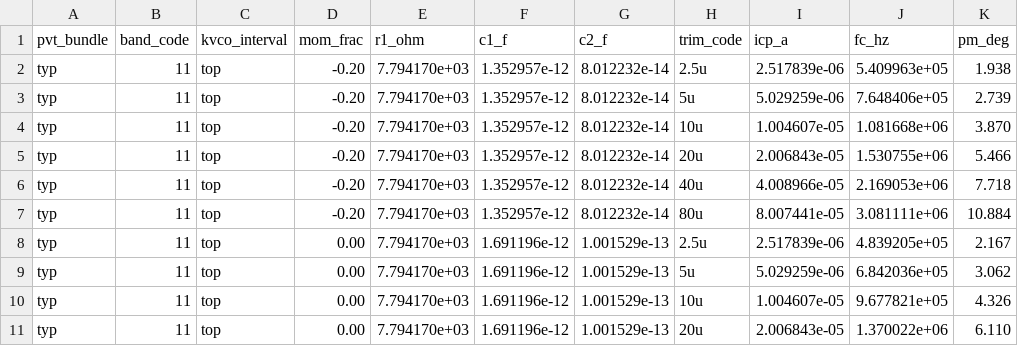
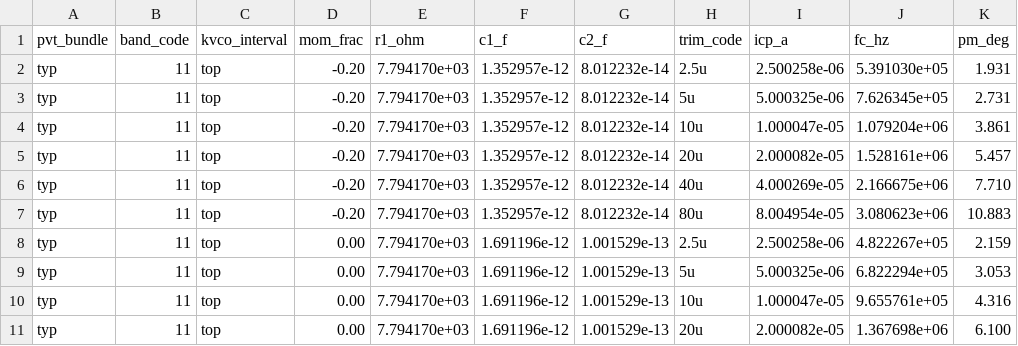
Before and after one commit to 2AMLogic/sg13g2-pll, a CSV file: sim/sg13cmos5l-loop-bandwidth-pm/corners/mom_band.csv, drawn as a sheet; only a part is shown; the diff covers the shown part only.

```diff
--- a/sim/sg13cmos5l-loop-bandwidth-pm/corners/mom_band.csv
+++ b/sim/sg13cmos5l-loop-bandwidth-pm/corners/mom_band.csv
@@ -1,11 +1,11 @@
 pvt_bundle,band_code,kvco_interval,mom_frac,r1_ohm,c1_f,c2_f,trim_code,icp_a,fc_hz,pm_deg
-typ,11,top,-0.20,7.794170e+03,1.352957e-12,8.012232e-14,2.5u,2.517839e-06,5.409963e+05,1.938
-typ,11,top,-0.20,7.794170e+03,1.352957e-12,8.012232e-14,5u,5.029259e-06,7.648406e+05,2.739
-typ,11,top,-0.20,7.794170e+03,1.352957e-12,8.012232e-14,10u,1.004607e-05,1.081668e+06,3.870
-typ,11,top,-0.20,7.794170e+03,1.352957e-12,8.012232e-14,20u,2.006843e-05,1.530755e+06,5.466
-typ,11,top,-0.20,7.794170e+03,1.352957e-12,8.012232e-14,40u,4.008966e-05,2.169053e+06,7.718
-typ,11,top,-0.20,7.794170e+03,1.352957e-12,8.012232e-14,80u,8.007441e-05,3.081111e+06,10.884
-typ,11,top,0.00,7.794170e+03,1.691196e-12,1.001529e-13,2.5u,2.517839e-06,4.839205e+05,2.167
-typ,11,top,0.00,7.794170e+03,1.691196e-12,1.001529e-13,5u,5.029259e-06,6.842036e+05,3.062
-typ,11,top,0.00,7.794170e+03,1.691196e-12,1.001529e-13,10u,1.004607e-05,9.677821e+05,4.326
-typ,11,top,0.00,7.794170e+03,1.691196e-12,1.001529e-13,20u,2.006843e-05,1.370022e+06,6.110
+typ,11,top,-0.20,7.794170e+03,1.352957e-12,8.012232e-14,2.5u,2.500258e-06,5.391030e+05,1.931
+typ,11,top,-0.20,7.794170e+03,1.352957e-12,8.012232e-14,5u,5.000325e-06,7.626345e+05,2.731
+typ,11,top,-0.20,7.794170e+03,1.352957e-12,8.012232e-14,10u,1.000047e-05,1.079204e+06,3.861
+typ,11,top,-0.20,7.794170e+03,1.352957e-12,8.012232e-14,20u,2.000082e-05,1.528161e+06,5.457
+typ,11,top,-0.20,7.794170e+03,1.352957e-12,8.012232e-14,40u,4.000269e-05,2.166675e+06,7.710
+typ,11,top,-0.20,7.794170e+03,1.352957e-12,8.012232e-14,80u,8.004954e-05,3.080623e+06,10.883
+typ,11,top,0.00,7.794170e+03,1.691196e-12,1.001529e-13,2.5u,2.500258e-06,4.822267e+05,2.159
+typ,11,top,0.00,7.794170e+03,1.691196e-12,1.001529e-13,5u,5.000325e-06,6.822294e+05,3.053
+typ,11,top,0.00,7.794170e+03,1.691196e-12,1.001529e-13,10u,1.000047e-05,9.655761e+05,4.316
+typ,11,top,0.00,7.794170e+03,1.691196e-12,1.001529e-13,20u,2.000082e-05,1.367698e+06,6.100
```
Also changed, not shown: 132 edited cells elsewhere in this file, sim/sg13cmos5l-loop-bandwidth-pm/corners/proposal.csv, sim/sg13cmos5l-loop-bandwidth-pm/corners/results.csv, 3 other files.
